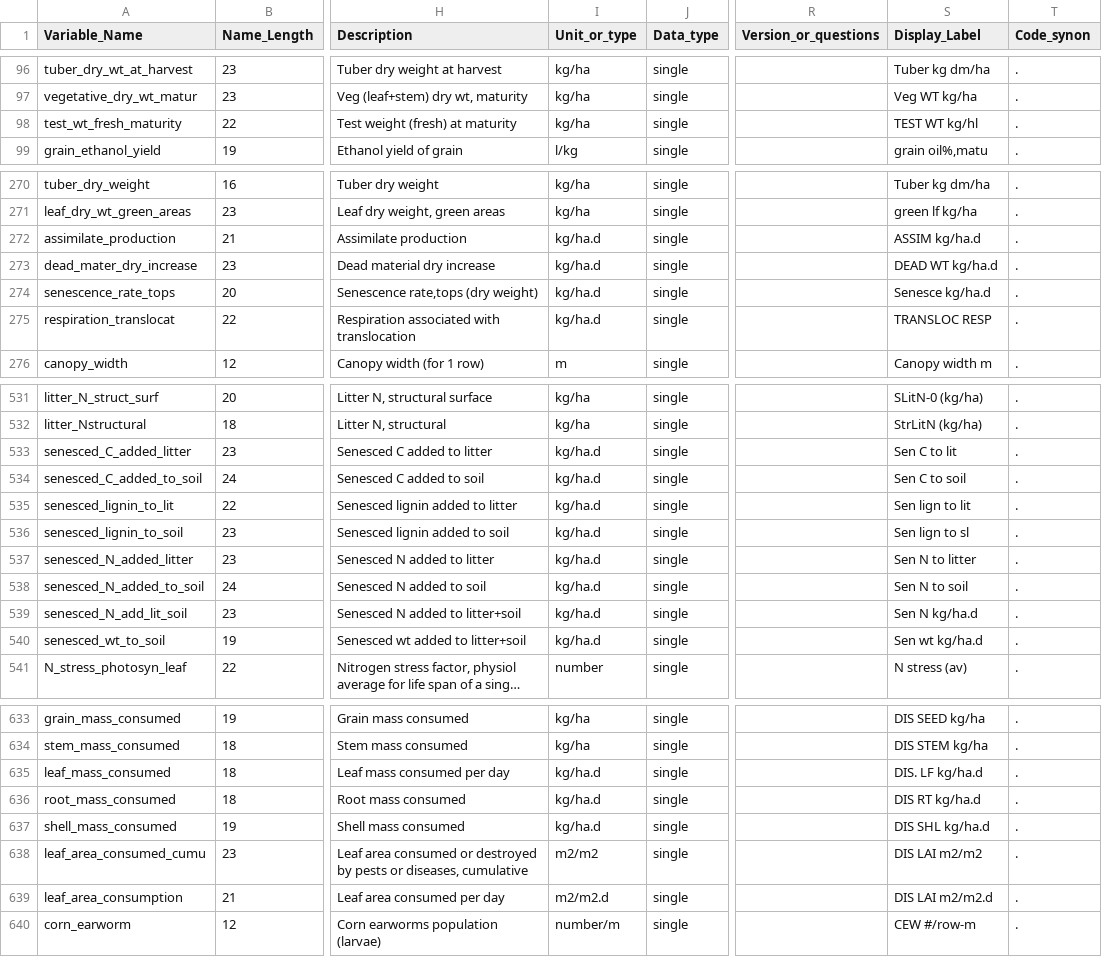
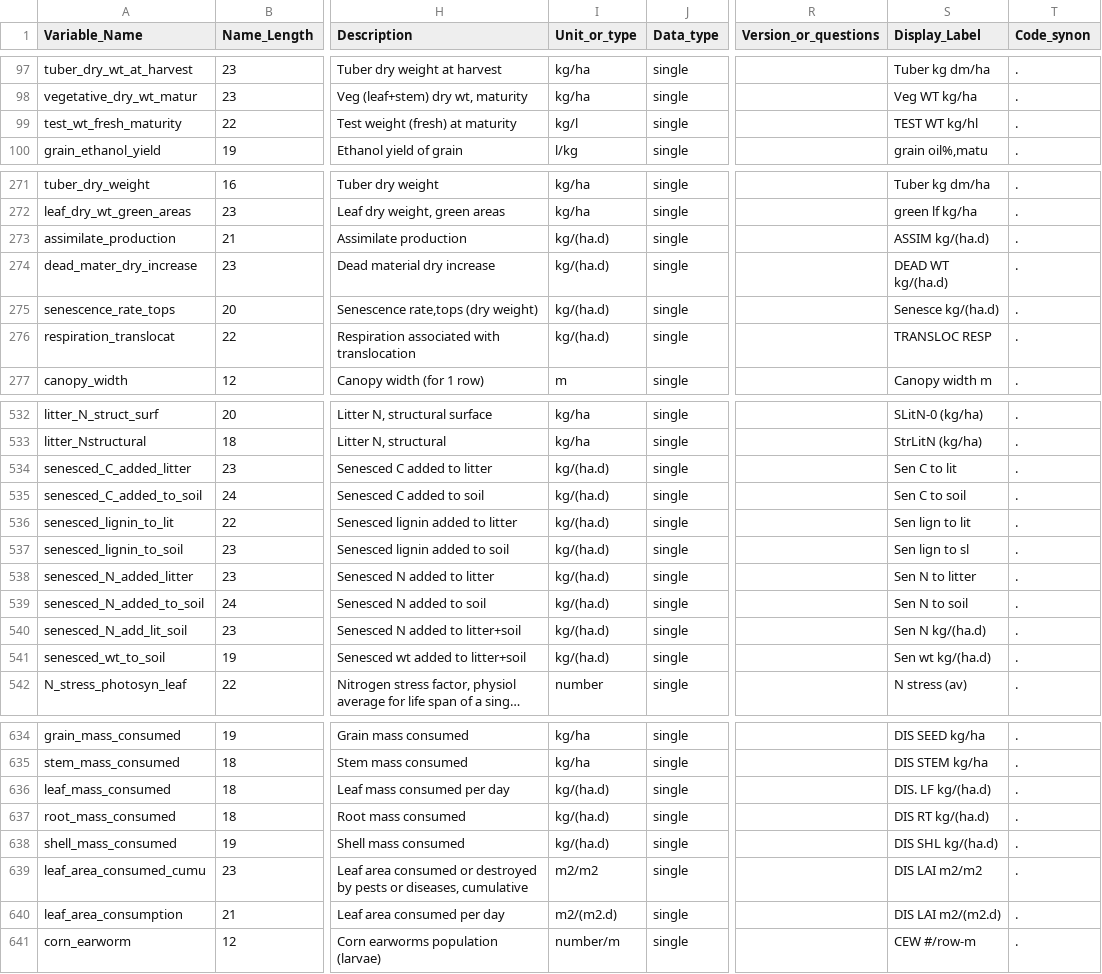
Before and after one commit to agmip/VMapper, a CSV file: Data/ICASA/Measured_data.csv, drawn as a sheet; only a part is shown, gaps mark what is left out; long unchanged cells end in …; addresses are those after the commit; the diff covers the shown part only; the diff names each change by its address in the sheet, - before the commit and + after, or states it on an @@ line.

Commit message:
unit revising for per day or per second unit description

```diff
--- a/Data/ICASA/Measured_data.csv
+++ b/Data/ICASA/Measured_data.csv
-I99 (Unit_or_type): kg/ha
+I99 (Unit_or_type): kg/l
-I273:I276 (Unit_or_type): kg/ha.d
+I273:I276 (Unit_or_type): kg/(ha.d)
-S273 (Display_Label): ASSIM kg/ha.d
+S273 (Display_Label): ASSIM kg/(ha.d)
-S274 (Display_Label): DEAD WT kg/ha.d
+S274 (Display_Label): DEAD WT kg/(ha.d)
-S275 (Display_Label): Senesce kg/ha.d
+S275 (Display_Label): Senesce kg/(ha.d)
-I534:I541 (Unit_or_type): kg/ha.d
+I534:I541 (Unit_or_type): kg/(ha.d)
-S540 (Display_Label): Sen N kg/ha.d
+S540 (Display_Label): Sen N kg/(ha.d)
-S541 (Display_Label): Sen wt kg/ha.d
+S541 (Display_Label): Sen wt kg/(ha.d)
-I636:I638 (Unit_or_type): kg/ha.d
+I636:I638 (Unit_or_type): kg/(ha.d)
-S636 (Display_Label): DIS. LF kg/ha.d
+S636 (Display_Label): DIS. LF kg/(ha.d)
-S637 (Display_Label): DIS RT kg/ha.d
+S637 (Display_Label): DIS RT kg/(ha.d)
-S638 (Display_Label): DIS SHL kg/ha.d
+S638 (Display_Label): DIS SHL kg/(ha.d)
-I640 (Unit_or_type): m2/m2.d
+I640 (Unit_or_type): m2/(m2.d)
-S640 (Display_Label): DIS LAI m2/m2.d
+S640 (Display_Label): DIS LAI m2/(m2.d)
```
Also changed, not shown: 1 added row and 55 edited cells elsewhere in this file, Data/ICASA/Management_info.csv.
